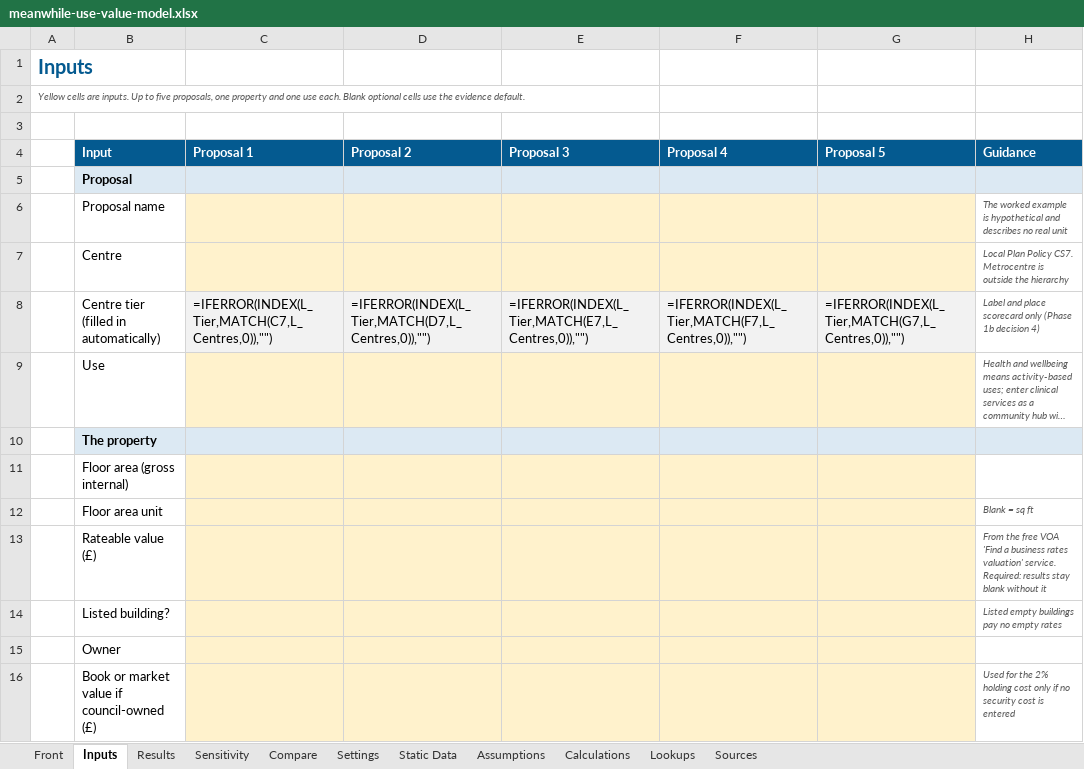
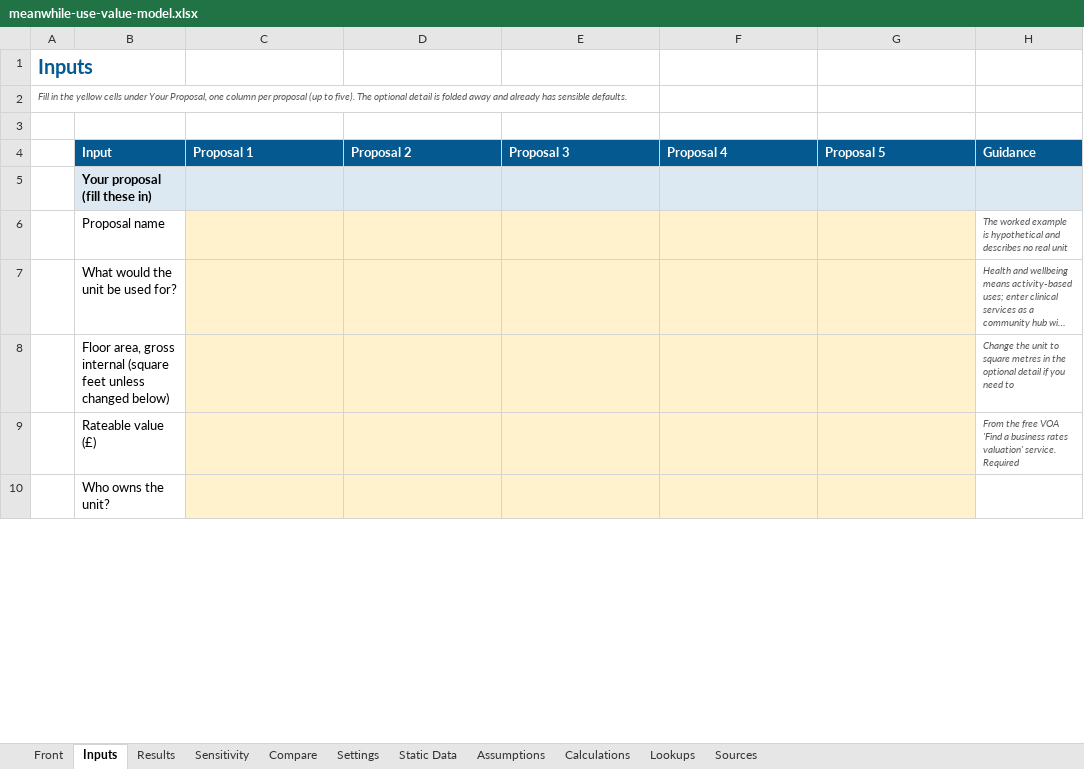
Before and after one commit to NAdamsGHC/Economic-Intelligence, an Excel workbook: business-industry-trade/meanwhile-use-value-model.xlsx, sheet Inputs, drawn as a sheet; only a part is shown; long unchanged cells end in …; values as stored, in another font and other column widths than the file's, no borders; formulas without a stored value are shown as written; removed rows and columns are numbered as before the commit, all else as after; the diff covers the shown part only; the diff names each change by its address in the sheet, - before the commit and + after, or states it on an @@ line.

```diff
--- a/business-industry-trade/meanwhile-use-value-model.xlsx (sheet Inputs)
+++ b/business-industry-trade/meanwhile-use-value-model.xlsx (sheet Inputs)
-A2: Yellow cells are inputs. Up to five proposals, one property and one use each. Blank optional cells use the evidence default.
+A2: Fill in the yellow cells under Your Proposal, one column per proposal (up to five). The optional detail is folded away and already has sensible defaults.
-B5 (Input): Proposal
+B5 (Input): Your proposal (fill these in)
@@ row 7 hidden:  | Centre |  |  |  |  |  | Local Plan Policy CS7. Metrocentre is outside the hierarchy @@
-row 8:  | Centre tier (filled in automatically) | =IFERROR(INDEX(L_Tier,MATCH(C7,L_Centres,0)),"") | =IFERROR(INDEX(L_Tier,MATCH(D7,L_Centres,0)),"") | =IFERROR(INDEX(L_Tier,MATCH(E7,L_Centres,0)),"") | =IFERROR(INDEX(L_Tier,MATCH(F7,L_Centres,0)),"") | =IFERROR(INDEX(L_Tier,MATCH(G7,L_Centres,0)),"") | Label and place scorecard only (Phase 1b decision 4)
-B7 (Input): Use
+B7 (Input): What would the unit be used for?
-row 10:  | The property
-row 11:  | Floor area (gross internal)
@@ row 12 hidden:  | Floor area unit |  |  |  |  |  | Blank = sq ft @@
+row 8:  | Floor area, gross internal (square feet unless changed below) |  |  |  |  |  | Change the unit to square metres in the optional detail if you need to
-H9 (Guidance): …valuation' service. Required: results stay blank without it
+H9 (Guidance): …valuation' service. Required
@@ row 14 hidden:  | Listed building? |  |  |  |  |  | Listed empty buildings pay no empty rates @@
-B10 (Input): Owner
+B10 (Input): Who owns the unit?
@@ row 16 hidden:  | Book or market value if council-owned (£) |  |  |  |  |  | Used for the 2% holding cost only if no security cost is entered @@
```
Also changed, not shown: 4 added rows, 21 removed rows, 24 hidden or unhidden rows, 6 edited cells and cell formats elsewhere in this sheet, sheet Calculations, sheet Assumptions, sheet Compare, sheet Results, sheet Front, sheet Sensitivity, 2 more sheets, hidden cells, business-industry-trade/meanwhile-use-value-model-worked-example.xlsx, 4 other files.
